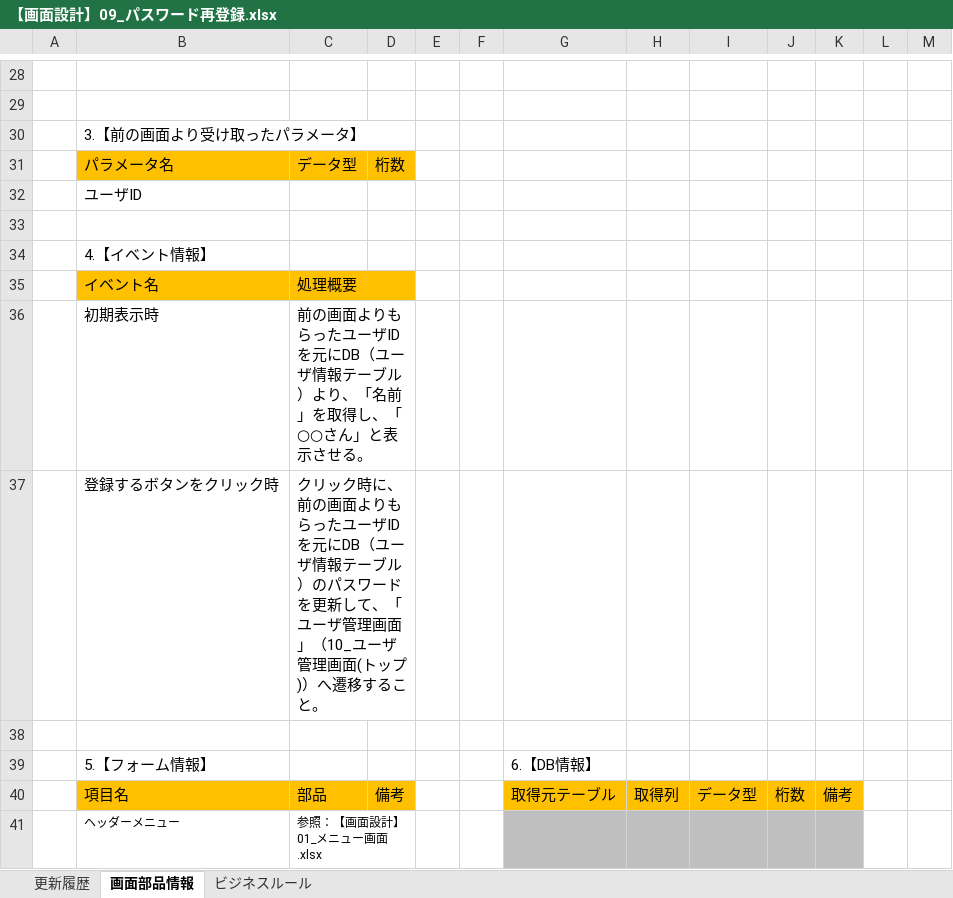
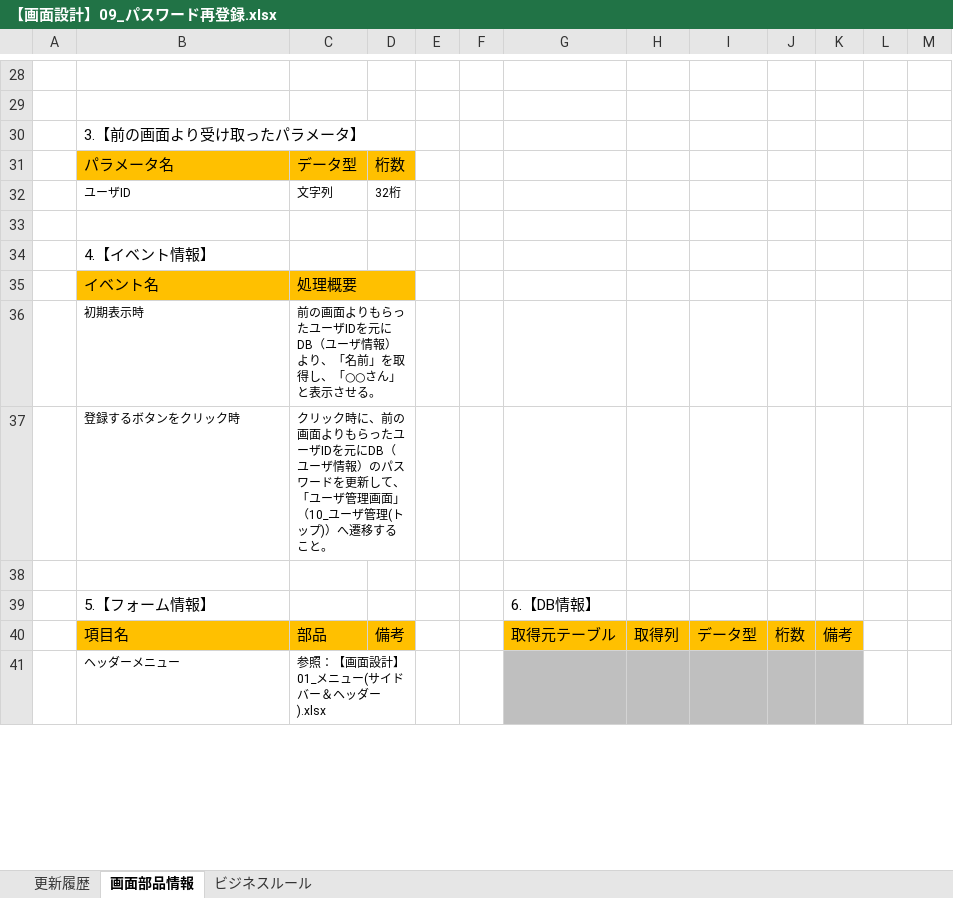
Before and after one commit to Fukuta-Y/Jashin_CAS_doc, an Excel workbook: 画面設計/【画面設計】09_パスワード再登録.xlsx, sheet 画面部品情報, drawn as a sheet; only a part is shown, gaps mark what is left out; values as stored, in another font and other column widths than the file's, no borders; charts and pictures not drawn; removed rows and columns are numbered as before the commit, all else as after; the diff covers the shown part only; the diff names each change by its address in the sheet, - before the commit and + after, or states it on an @@ line.

```diff
--- a/画面設計/【画面設計】09_パスワード再登録.xlsx (sheet 画面部品情報)
+++ b/画面設計/【画面設計】09_パスワード再登録.xlsx (sheet 画面部品情報)
-row 32:  | ユーザID
+row 32:  | ユーザID | 文字列 | 32桁
@@ B36:C37 text size: smaller @@
-C36: …ーザ情報テーブル）より、…
+C36: …ーザ情報）より、…
-C37: …ーザ情報テーブル）のパスワードを更新して、「ユーザ管理画面」（10_ユーザ管理画面(トップ…
+C37: …ーザ情報）のパスワードを更新して、「ユーザ管理画面」（10_ユーザ管理(トップ…
-C41: 参照：【画面設計】01_メニュー画面.xlsx
+C41: 参照：【画面設計】01_メニュー(サイドバー＆ヘッダー).xlsx
```
Also changed, not shown: 3 added rows, 3 removed rows, 5 edited cells and cell formats elsewhere in this sheet, sheet 更新履歴, sheet ビジネスルール, 画面設計/DB設計一覧.xlsx, 画面設計/【画面設計】定数一覧.xlsx, 35 other files.
